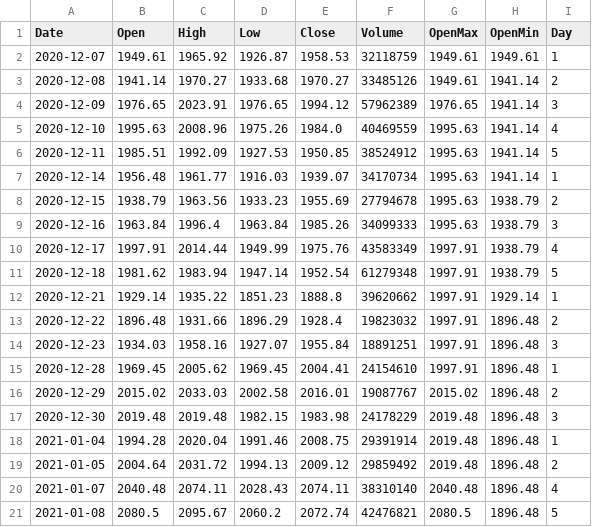
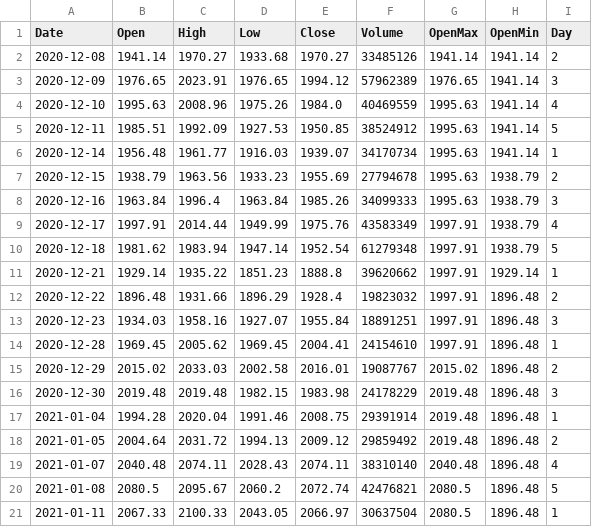
Before and after one commit to NikitaPW/StockPricePredictionApplication, a CSV file: data/wig20_d.csv, drawn as a sheet.

```diff
--- a/data/wig20_d.csv
+++ b/data/wig20_d.csv
@@ -1,4 +1,3 @@
 Date,Open,High,Low,Close,Volume,OpenMax,OpenMin,Day
-2020-12-07,1949.61,1965.92,1926.87,1958.53,32118759,1949.61,1949.61,1
-2020-12-08,1941.14,1970.27,1933.68,1970.27,33485126,1949.61,1941.14,2
+2020-12-08,1941.14,1970.27,1933.68,1970.27,33485126,1941.14,1941.14,2
 2020-12-09,1976.65,2023.91,1976.65,1994.12,57962389,1976.65,1941.14,3
@@ -21 +20,2 @@ Date,Open,High,Low,Close,Volume,OpenMax,OpenMin,Day
 2021-01-08,2080.5,2095.67,2060.2,2072.74,42476821,2080.5,1896.48,5
+2021-01-11,2067.33,2100.33,2043.05,2066.97,30637504,2080.5,1896.48,1
```
Also changed, not shown: 3 other files.
